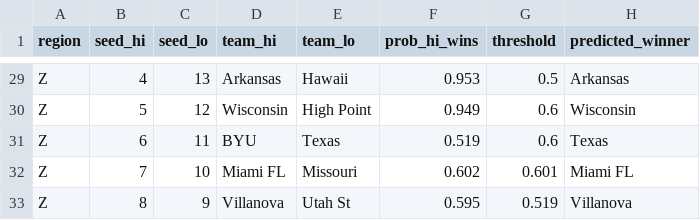
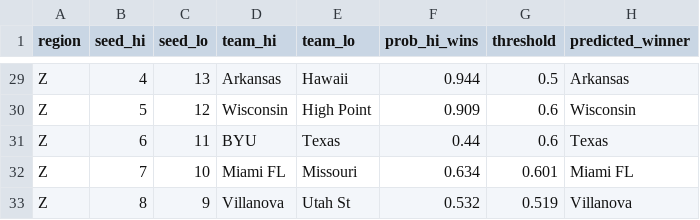
Before and after one commit to s1m31-63j6/march-madness-2026, a CSV file: data/r64_predictions_2026.csv, drawn as a sheet; only a part is shown, gaps mark what is left out; the diff covers the shown part only; the diff names each change by its address in the sheet, - before the commit and + after, or states it on an @@ line.

```diff
--- a/data/r64_predictions_2026.csv
+++ b/data/r64_predictions_2026.csv
-F29 (prob_hi_wins): 0.953
+F29 (prob_hi_wins): 0.944
-F30 (prob_hi_wins): 0.949
+F30 (prob_hi_wins): 0.909
-F31 (prob_hi_wins): 0.519
+F31 (prob_hi_wins): 0.44
-F32 (prob_hi_wins): 0.602
+F32 (prob_hi_wins): 0.634
-F33 (prob_hi_wins): 0.595
+F33 (prob_hi_wins): 0.532
```
Also changed, not shown: 28 edited cells elsewhere in this file, data/cache/bracket_scorecard_2026.csv, data/cache/mc_slot_consensus_2026.csv, 9 other files.
